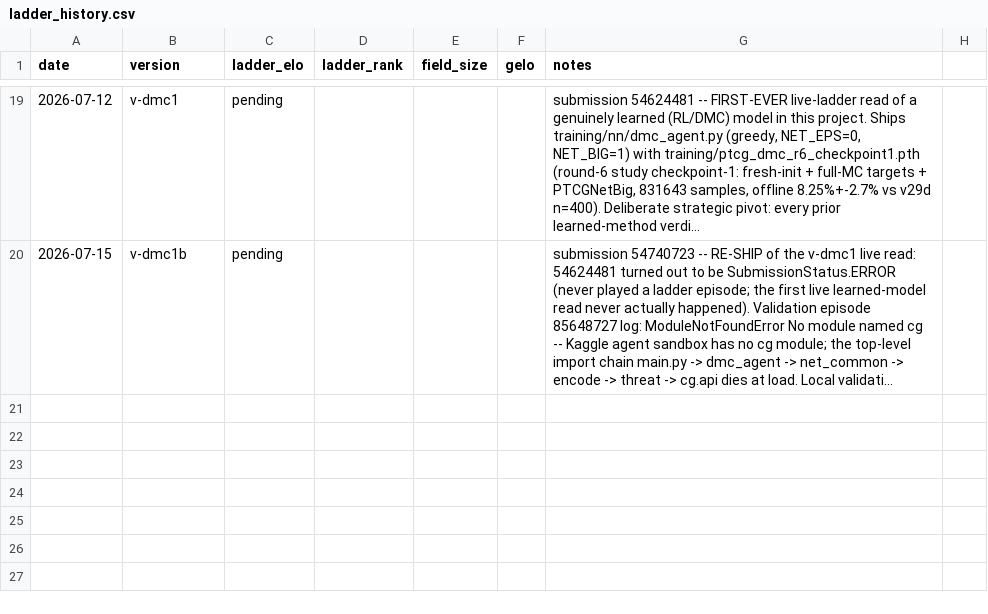
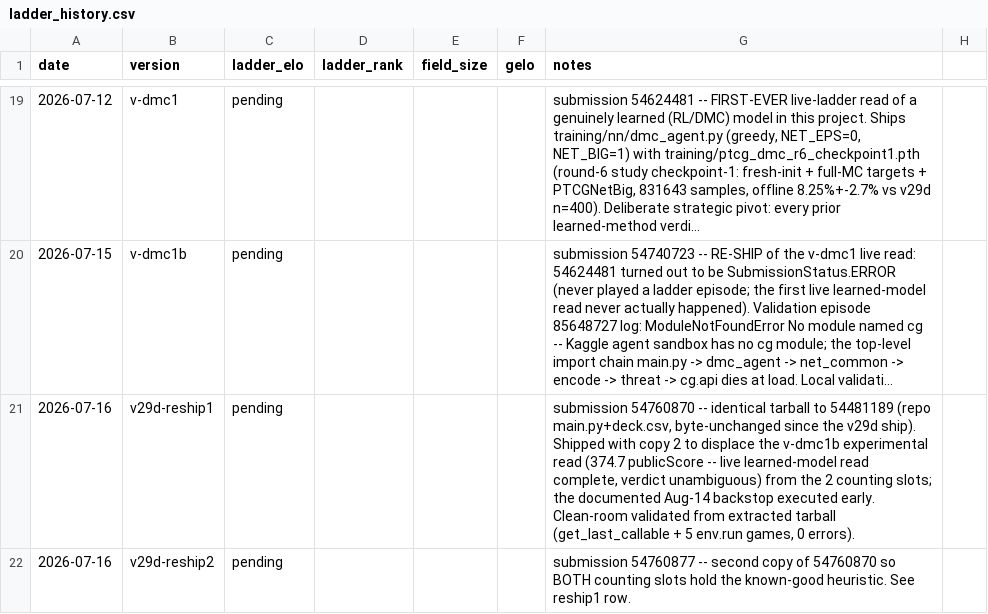
Before and after one commit to jranderson6364/PkmnTCGAI, a CSV file: training/ladder_history.csv, drawn as a sheet; only a part is shown, gaps mark what is left out; long unchanged cells end in …; the diff names each change by its address in the sheet, - before the commit and + after, or states it on an @@ line.

```diff
--- a/training/ladder_history.csv
+++ b/training/ladder_history.csv
+row 21: 2026-07-16 | v29d-reship1 | pending |  |  |  | submission 54760870 -- identical tarball to 54481189 (repo main.py+deck.csv, byte-unchanged since the v29d ship). Shipped with copy 2 to displace the v-dmc1b experimental read (374.7 publicScore -- live learned-model read complete, verdict unambiguous) from the 2 counting slots; the documented Aug-14 backstop executed early. Clean-room validated from extracted tarball (get_last_callable + 5 env.run games, 0 errors).
+row 22: 2026-07-16 | v29d-reship2 | pending |  |  |  | submission 54760877 -- second copy of 54760870 so BOTH counting slots hold the known-good heuristic. See reship1 row.
```
Also changed, not shown: 2 other files.
